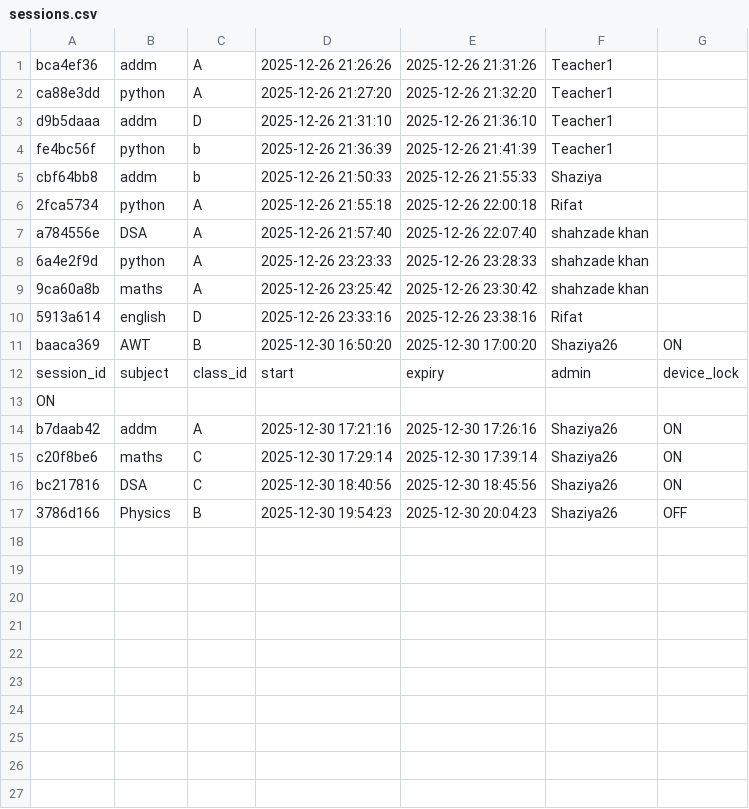
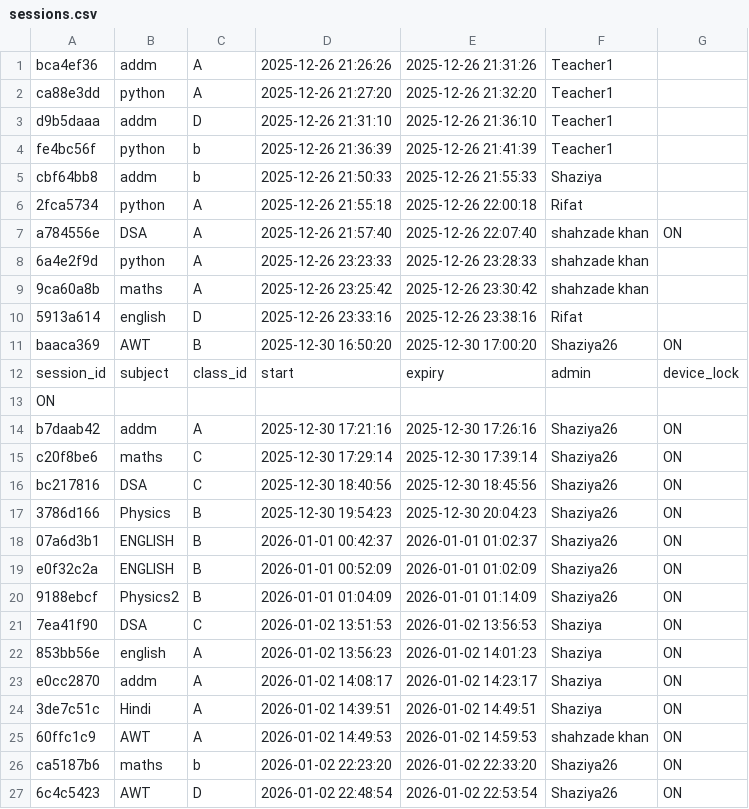
Before and after one commit to shaziya25/CapestoneQR, a CSV file: sessions.csv, drawn as a sheet.

```diff
--- a/sessions.csv
+++ b/sessions.csv
@@ -6,3 +6,3 @@ cbf64bb8,addm,b,2025-12-26 21:50:33,2025-12-26 21:55:33,Shaziya
 2fca5734,python,A,2025-12-26 21:55:18,2025-12-26 22:00:18,Rifat
-a784556e,DSA,A,2025-12-26 21:57:40,2025-12-26 22:07:40,shahzade khan
+a784556e,DSA,A,2025-12-26 21:57:40,2025-12-26 22:07:40,shahzade khan,ON
 6a4e2f9d,python,A,2025-12-26 23:23:33,2025-12-26 23:28:33,shahzade khan
@@ -16,2 +16,12 @@ c20f8be6,maths,C,2025-12-30 17:29:14,2025-12-30 17:39:14,Shaziya26,ON
 bc217816,DSA,C,2025-12-30 18:40:56,2025-12-30 18:45:56,Shaziya26,ON
-3786d166,Physics,B,2025-12-30 19:54:23,2025-12-30 20:04:23,Shaziya26,OFF
+3786d166,Physics,B,2025-12-30 19:54:23,2025-12-30 20:04:23,Shaziya26,ON
+07a6d3b1,ENGLISH,B,2026-01-01 00:42:37,2026-01-01 01:02:37,Shaziya26,ON
+e0f32c2a,ENGLISH,B,2026-01-01 00:52:09,2026-01-01 01:02:09,Shaziya26,ON
+9188ebcf,Physics2,B,2026-01-01 01:04:09,2026-01-01 01:14:09,Shaziya26,ON
+7ea41f90,DSA,C,2026-01-02 13:51:53,2026-01-02 13:56:53,Shaziya,ON
+853bb56e,english,A,2026-01-02 13:56:23,2026-01-02 14:01:23,Shaziya,ON
+e0cc2870,addm,A,2026-01-02 14:08:17,2026-01-02 14:23:17,Shaziya,ON
+3de7c51c,Hindi,A,2026-01-02 14:39:51,2026-01-02 14:49:51,Shaziya,ON
+60ffc1c9,AWT,A,2026-01-02 14:49:53,2026-01-02 14:59:53,shahzade khan,ON
+ca5187b6,maths,b,2026-01-02 22:23:20,2026-01-02 22:33:20,Shaziya26,ON
+6c4c5423,AWT,D,2026-01-02 22:48:54,2026-01-02 22:53:54,Shaziya26,ON
```
Also changed, not shown: attendance.csv, 7 other files.
